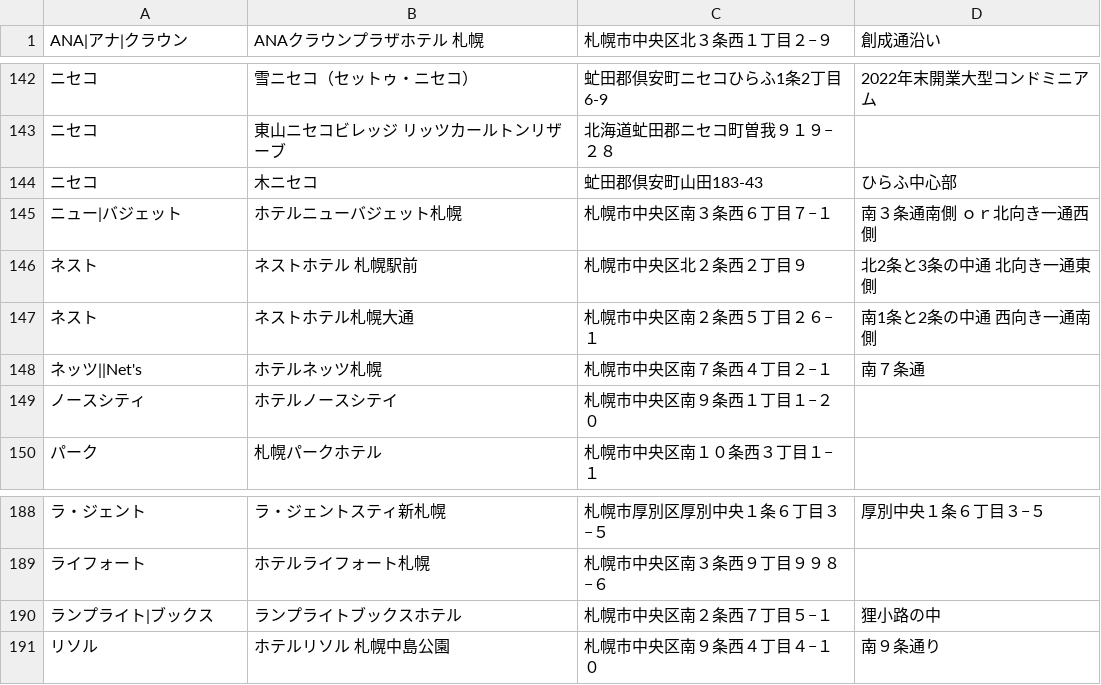
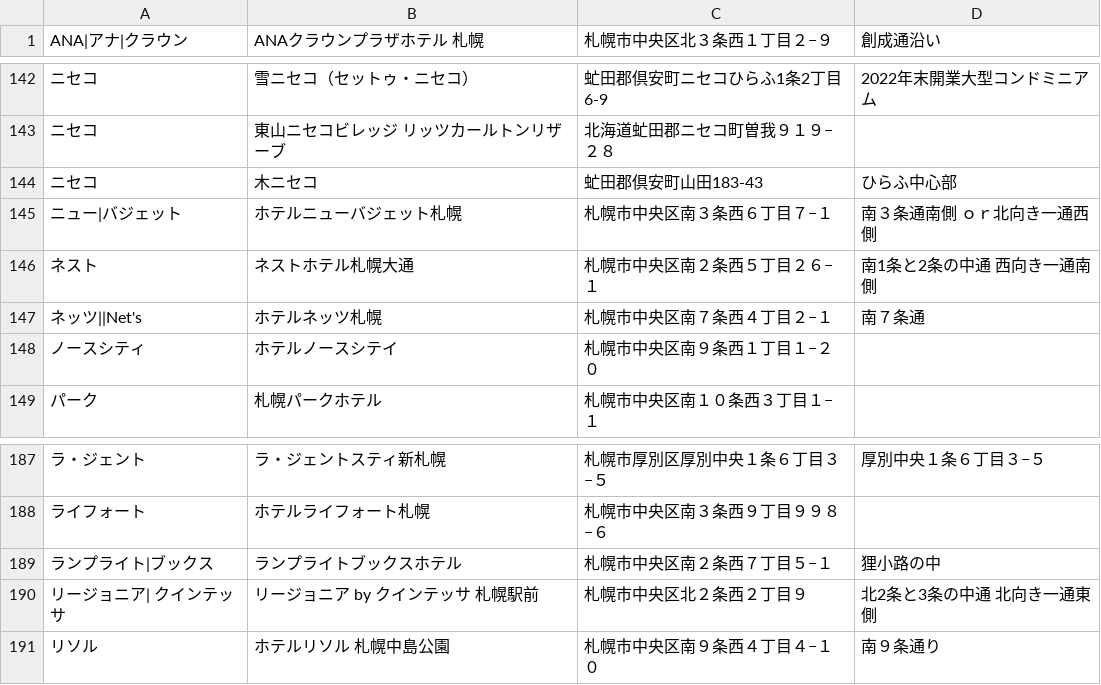
Before and after one commit to mjmu-web/sapporo_hotel_list, a CSV file: data/hotels.csv, drawn as a sheet; only a part is shown, gaps mark what is left out; removed rows and columns are numbered as before the commit, all else as after; the diff names each change by its address in the sheet, - before the commit and + after, or states it on an @@ line.

Commit message:
Update hotels.csv from admin panel

```diff
--- a/data/hotels.csv
+++ b/data/hotels.csv
-row 146: ネスト | ネストホテル 札幌駅前 | 札幌市中央区北２条西２丁目９ | 北2条と3条の中通 北向き一通東側
+row 190: リージョニア| クインテッサ | リージョニア by クインテッサ 札幌駅前 | 札幌市中央区北２条西２丁目９ | 北2条と3条の中通 北向き一通東側
```
